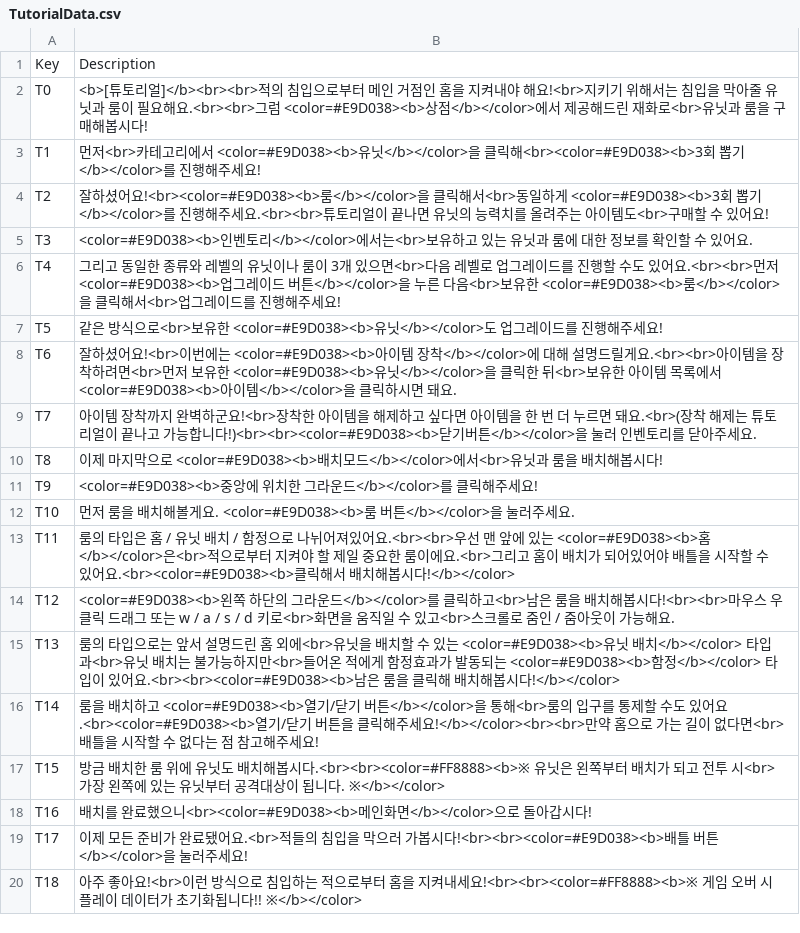
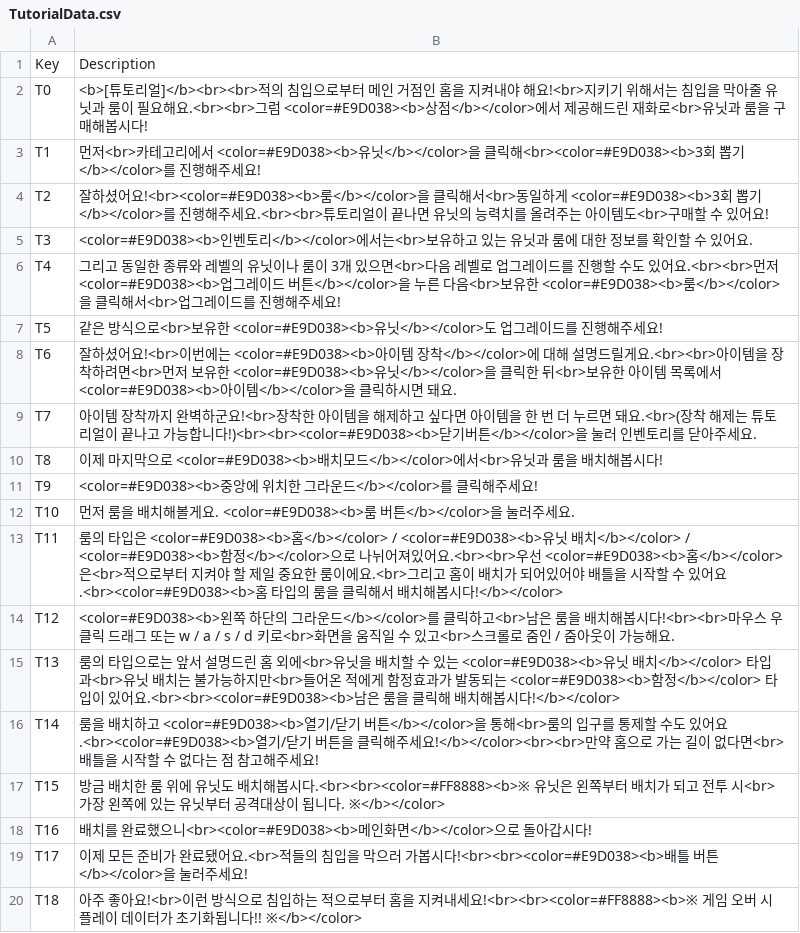
Before and after one commit to goodehd/MutantRampart, a CSV file: Assets/Resources/Data/TutorialData.csv, drawn as a sheet.

Commit message:
[EDIT] TutorialData
- 튜토리얼 문구 수정.

```diff
--- a/Assets/Resources/Data/TutorialData.csv
+++ b/Assets/Resources/Data/TutorialData.csv
@@ -12,3 +12,3 @@ T9,<color=#E9D038><b>중앙에 위치한 그라운드</b></color>를 클릭해
 T10,먼저 룸을 배치해볼게요. <color=#E9D038><b>룸 버튼</b></color>을 눌러주세요.
-T11,룸의 타입은 홈 / 유닛 배치 / 함정으로 나뉘어져있어요.<br><br>우선 맨 앞에 있는 <color=#E9D038><b>홈</b></color>은<br>적으로부터 지켜야 할 제일 중요한 룸이에요.<br>그리고 홈이 배치가 되어있어야 배틀을 시작할 수 있어요.<br><color=#E9D038><b>클릭해서 배치해봅시다!</b></color>
+T11,룸의 타입은 <color=#E9D038><b>홈</b></color> / <color=#E9D038><b>유닛 배치</b></color> / <color=#E9D038><b>함정</b></color>으로 나뉘어져있어요.<br><br>우선 <color=#E9D038><b>홈</b></color>은<br>적으로부터 지켜야 할 제일 중요한 룸이에요.<br>그리고 홈이 배치가 되어있어야 배틀을 시작할 수 있어요.<br><color=#E9D038><b>홈 타입의 룸을 클릭해서 배치해봅시다!</b></color>
 T12,<color=#E9D038><b>왼쪽 하단의 그라운드</b></color>를 클릭하고<br>남은 룸을 배치해봅시다!<br><br>마우스 우클릭 드래그 또는 w / a / s / d 키로<br>화면을 움직일 수 있고<br>스크롤로 줌인 / 줌아웃이 가능해요.
```
